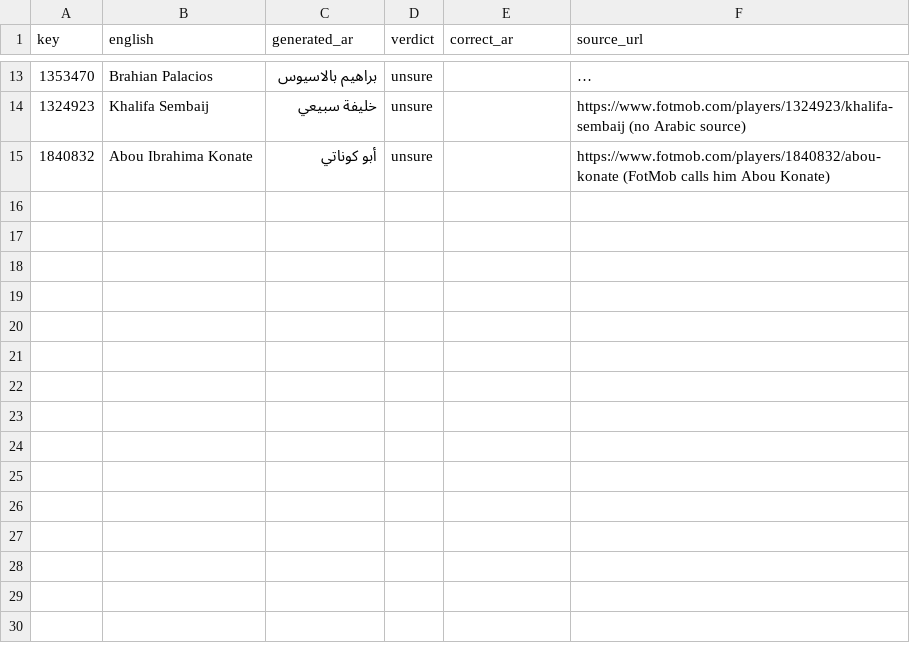
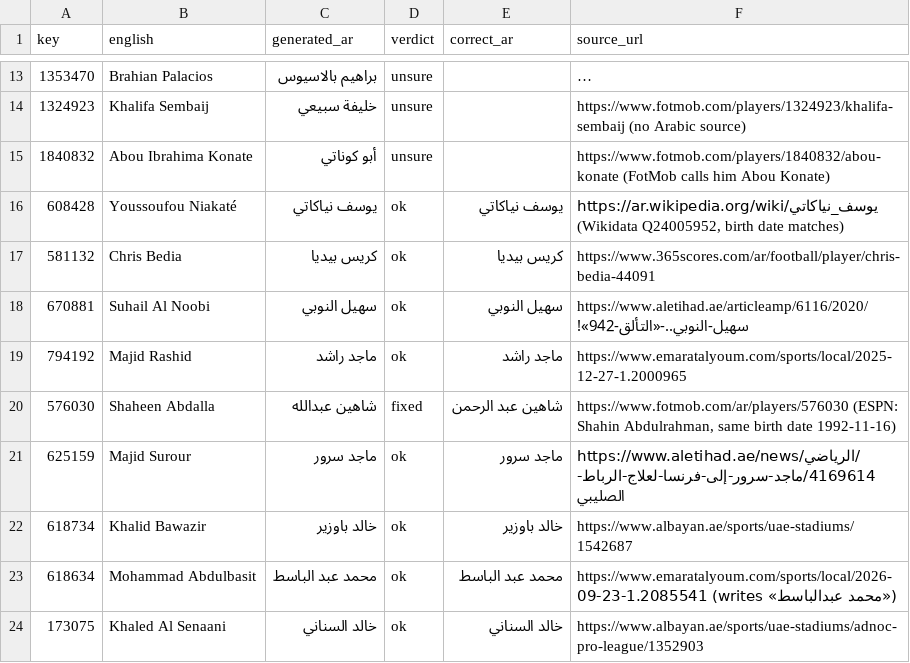
Before and after one commit to MrDMX7/elyoxe-football, a CSV file: names/review_uae_checked.csv, drawn as a sheet; only a part is shown, gaps mark what is left out; long unchanged cells end in …; the diff covers the shown part only.

```diff
--- a/names/review_uae_checked.csv
+++ b/names/review_uae_checked.csv
@@ -15 +15,10 @@ key,english,generated_ar,verdict,correct_ar,source_url
 1840832,Abou Ibrahima Konate,أبو كوناتي,unsure,,https://www.fotmob.com/players/1840832/abou-konate (FotMob calls him Abou Konate)
+608428,Youssoufou Niakaté,يوسف نياكاتي,ok,يوسف نياكاتي,"https://ar.wikipedia.org/wiki/يوسف_نياكاتي (Wikidata Q24005952, birth date matches)"
+581132,Chris Bedia,كريس بيديا,ok,كريس بيديا,https://www.365scores.com/ar/football/player/chris-bedia-44091
+670881,Suhail Al Noobi,سهيل النوبي,ok,سهيل النوبي,https://www.aletihad.ae/articleamp/6116/2020/سهيل-النوبي..-«التألق-942»!
+794192,Majid Rashid,ماجد راشد,ok,ماجد راشد,https://www.emaratalyoum.com/sports/local/2025-12-27-1.2000965
+576030,Shaheen Abdalla,شاهين عبدالله,fixed,شاهين عبد الرحمن,"https://www.fotmob.com/ar/players/576030 (ESPN: Shahin Abdulrahman, same birth date 1992-11-16)"
+625159,Majid Surour,ماجد سرور,ok,ماجد سرور,https://www.aletihad.ae/news/الرياضي/4169614/ماجد-سرور-إلى-فرنسا-لعلاج-الرباط-الصليبي
+618734,Khalid Bawazir,خالد باوزير,ok,خالد باوزير,https://www.albayan.ae/sports/uae-stadiums/1542687
+618634,Mohammad Abdulbasit,محمد عبد الباسط,ok,محمد عبد الباسط,https://www.emaratalyoum.com/sports/local/2026-09-23-1.2085541 (writes «محمد عبدالباسط»)
+173075,Khaled Al Senaani,خالد السناني,ok,خالد السناني,https://www.albayan.ae/sports/uae-stadiums/adnoc-pro-league/1352903
```
Also changed, not shown: 8 added rows and 3 edited cells elsewhere in this file, 1 other file.
